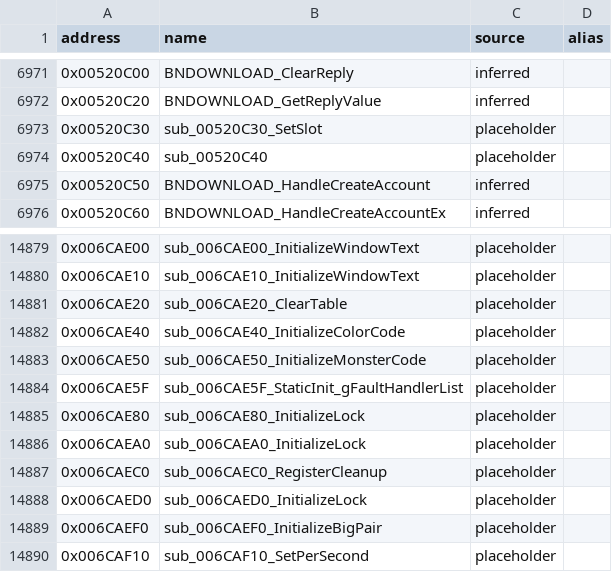
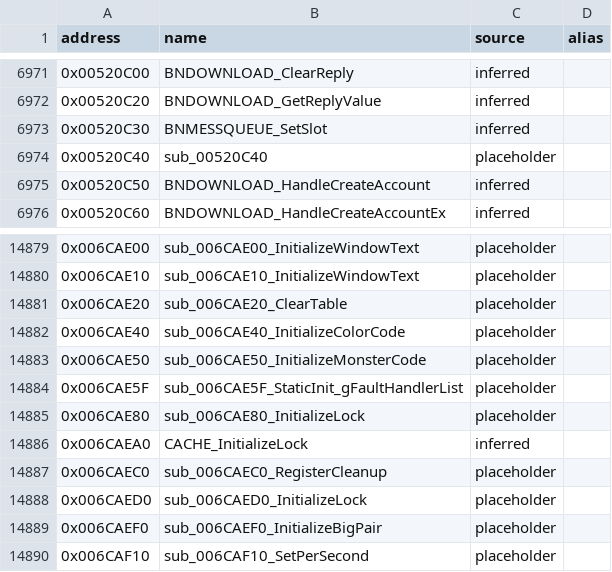
Before and after one commit to CaptainLegbreak/Iblis-Codex, a CSV file: names.csv, drawn as a sheet; only a part is shown, gaps mark what is left out; the diff covers the shown part only.

```diff
--- a/names.csv
+++ b/names.csv
@@ -6972,3 +6972,3 @@ address,name,source,alias
 0x00520C20,BNDOWNLOAD_GetReplyValue,inferred,
-0x00520C30,sub_00520C30_SetSlot,placeholder,
+0x00520C30,BNMESSQUEUE_SetSlot,inferred,
 0x00520C40,sub_00520C40,placeholder,
@@ -14885,3 +14885,3 @@ address,name,source,alias
 0x006CAE80,sub_006CAE80_InitializeLock,placeholder,
-0x006CAEA0,sub_006CAEA0_InitializeLock,placeholder,
+0x006CAEA0,CACHE_InitializeLock,inferred,
 0x006CAEC0,sub_006CAEC0_RegisterCleanup,placeholder,
```
Also changed, not shown: 30 edited cells elsewhere in this file, 14 other files.
